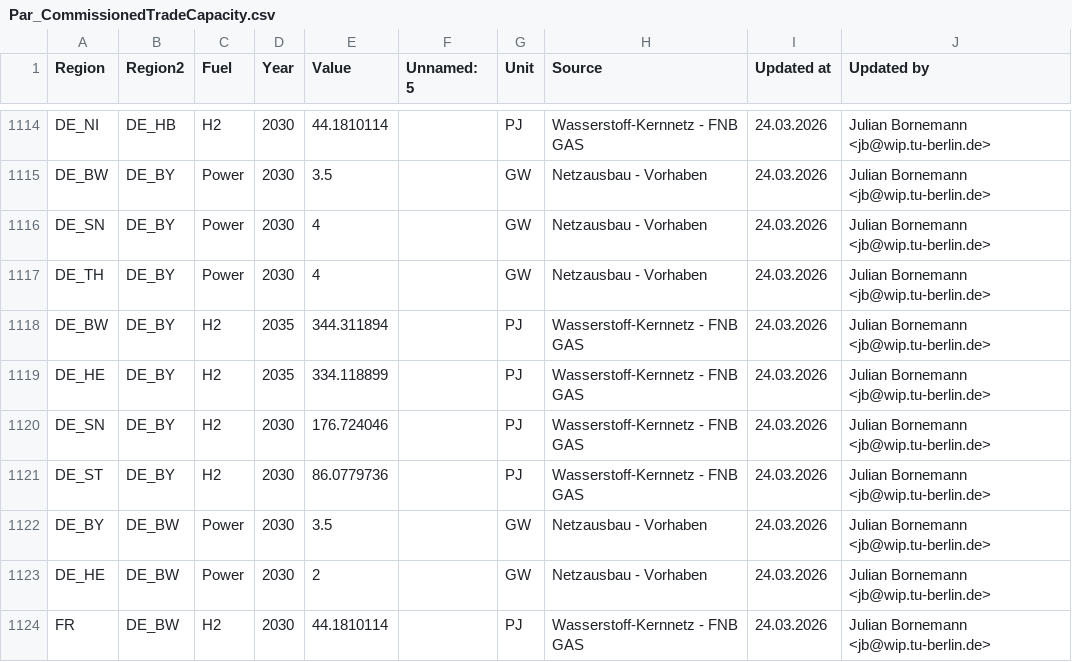
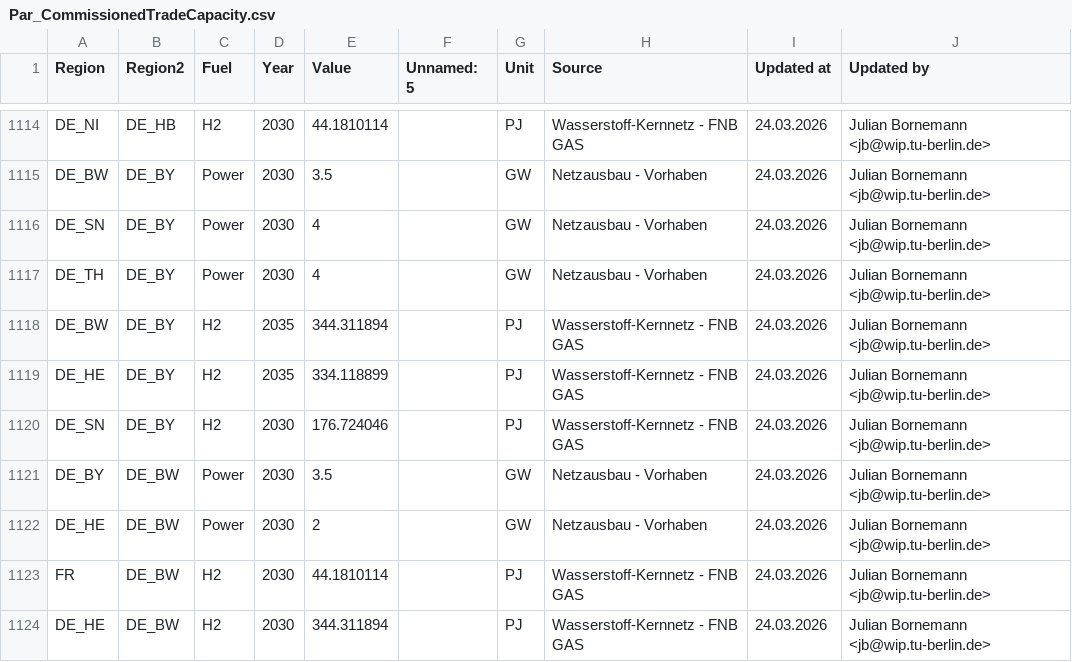
Before and after one commit to GENeSYS-MOD/GENeSYS_MOD.data, a CSV file: Data/Parameters/Par_CommissionedTradeCapacity/Par_CommissionedTradeCapacity.csv, drawn as a sheet; only a part is shown, gaps mark what is left out; the shorter side is filled out with more unchanged rows.

```diff
--- a/Data/Parameters/Par_CommissionedTradeCapacity/Par_CommissionedTradeCapacity.csv
+++ b/Data/Parameters/Par_CommissionedTradeCapacity/Par_CommissionedTradeCapacity.csv
@@ -1120,3 +1120,2 @@ DE_HE,DE_BY,H2,2035,334.118899,,PJ,Wasserstoff-Kernnetz - FNB GAS,24.03.2026,Jul
 DE_SN,DE_BY,H2,2030,176.724046,,PJ,Wasserstoff-Kernnetz - FNB GAS,24.03.2026,Julian Bornemann <jb@wip.tu-berlin.de>
-DE_ST,DE_BY,H2,2030,86.0779736,,PJ,Wasserstoff-Kernnetz - FNB GAS,24.03.2026,Julian Bornemann <jb@wip.tu-berlin.de>
 DE_BY,DE_BW,Power,2030,3.5,,GW,Netzausbau - Vorhaben,24.03.2026,Julian Bornemann <jb@wip.tu-berlin.de>
```
Also changed, not shown: Data/Parameters/Par_TradeRoute/Par_TradeRoute.csv, 2 other files.
